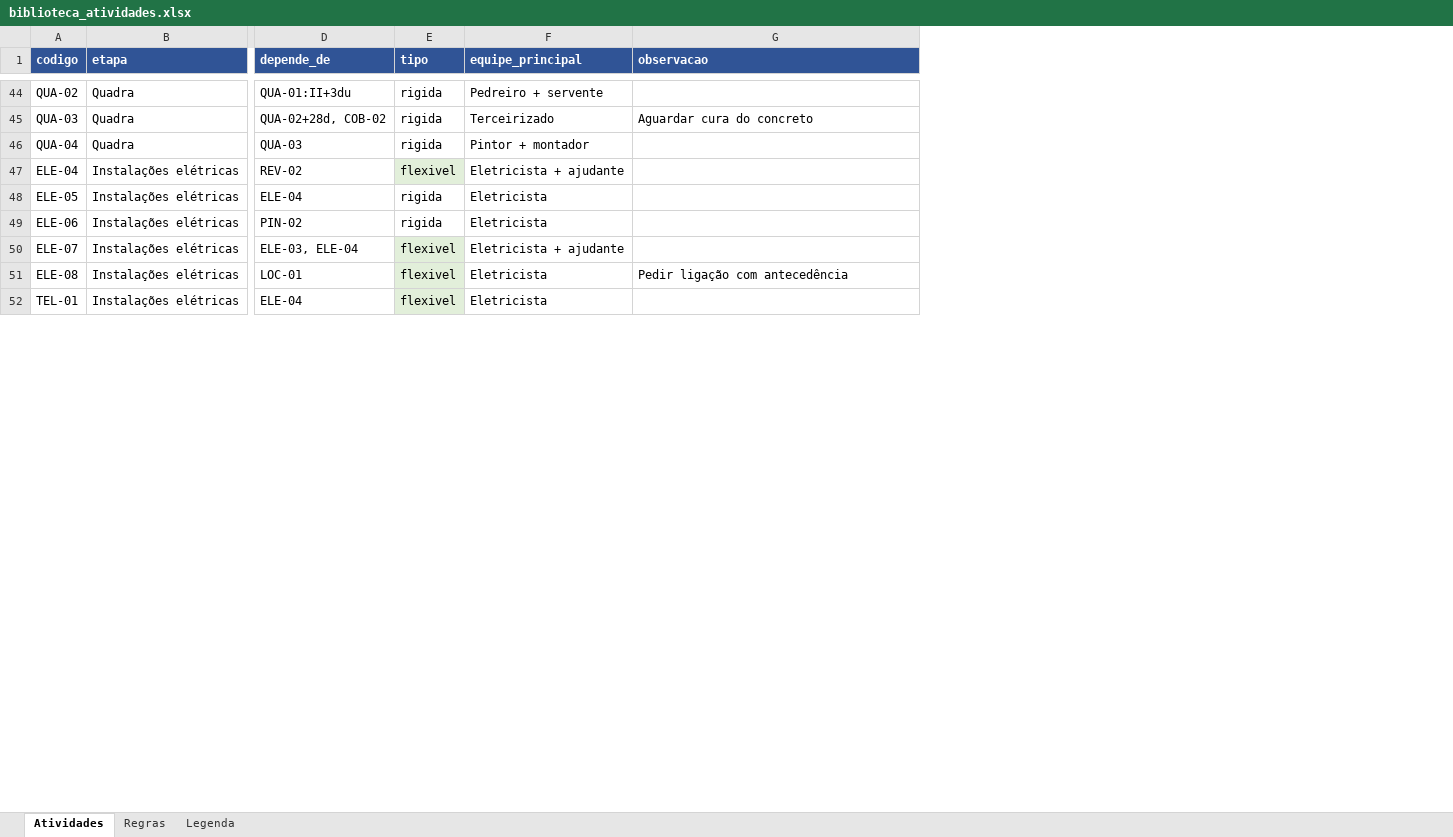
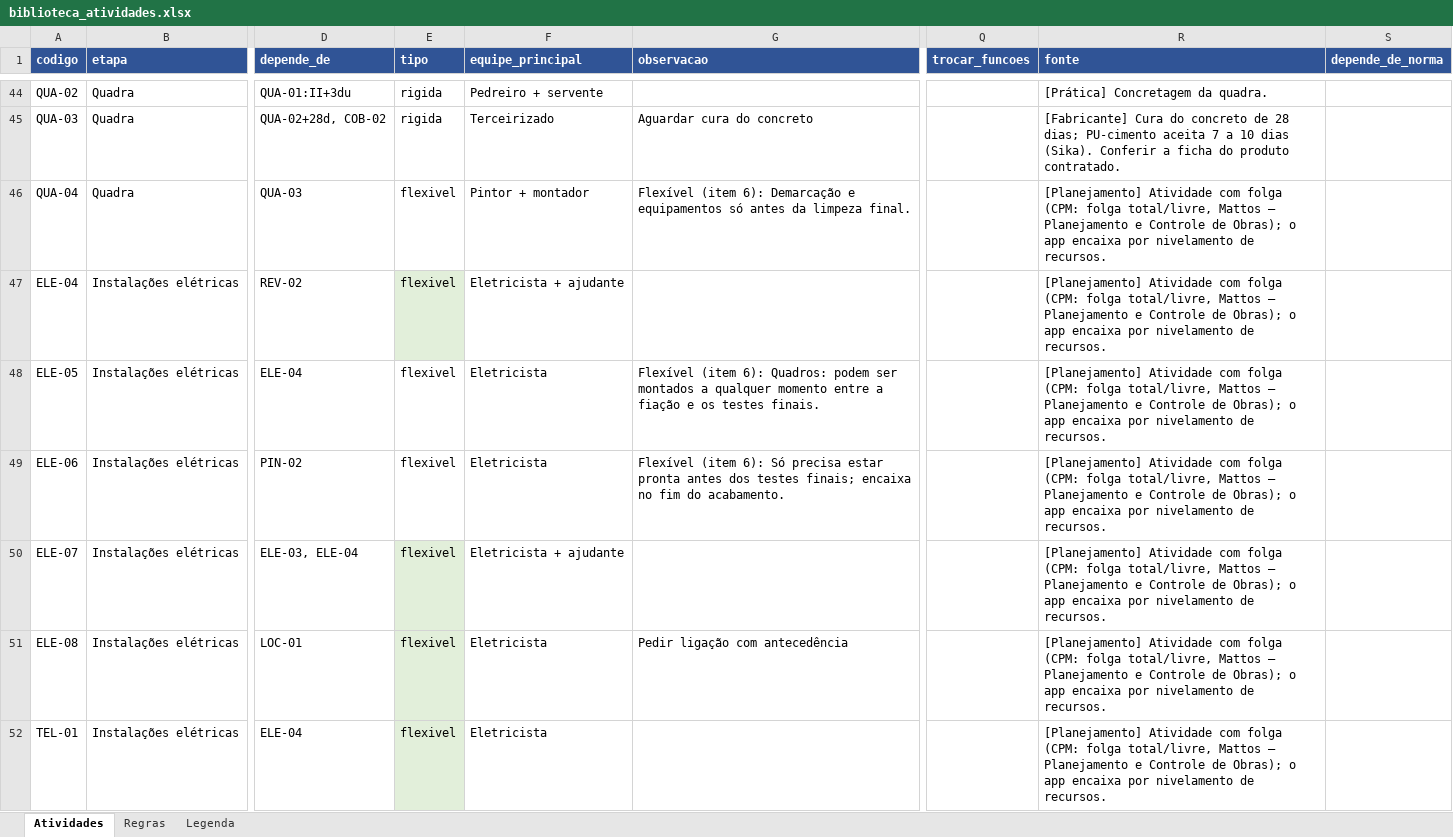
Before and after one commit to viniciusalmeida17-del/cronograma-obras, an Excel workbook: dados/biblioteca_atividades.xlsx, sheet Atividades, drawn as a sheet; only a part is shown, gaps mark what is left out; values as stored, in another font and other column widths than the file's, no borders; charts and pictures not drawn; the diff covers the shown part only; the diff names each change by its address in the sheet, - before the commit and + after, or states it on an @@ line.

```diff
--- a/dados/biblioteca_atividades.xlsx (sheet Atividades)
+++ b/dados/biblioteca_atividades.xlsx (sheet Atividades)
+column Q (trocar_funcoes), empty
+column R (fonte), rows 44-52: [Prática] Concretagem da quadra. | [Fabricante] Cura do concreto de 28 dias; PU-cimento aceita 7 a 10 dias (Sika). Conferir a ficha do produto contratado. | [Planejamento] Atividade com folga (CPM: folga total/livre, Mattos – Planejamento e Controle de Obras); o app encaixa por nivelamento de recursos. | [Planejamento] Atividade com folga (CPM: folga total/livre, Mattos – Planejamento e Controle de Obras); o app encaixa por nivelamento de recursos. | [Planejamento] Atividade com folga (CPM: folga total/livre, Mattos – Planejamento e Controle de Obras); o app encaixa por nivelamento de recursos. | [Planejamento] Atividade com folga (CPM: folga total/livre, Mattos – Planejamento e Controle de Obras); o app encaixa por nivelamento de recursos. | [Planejamento] Atividade com folga (CPM: folga total/livre, Mattos – Planejamento e Controle de Obras); o app encaixa por nivelamento de recursos. | [Planejamento] Atividade com folga (CPM: folga total/livre, Mattos – Planejamento e Controle de Obras); o app encaixa por nivelamento de recursos. | [Planejamento] Atividade com folga (CPM: folga total/livre, Mattos – Planejamento e Controle de Obras); o app encaixa por nivelamento de recursos.
+column S (depende_de_norma), empty
-E46 (tipo): rigida
+E46 (tipo): flexivel
-G46 (observacao): (empty)
+G46 (observacao): Flexível (item 6): Demarcação e equipamentos só antes da limpeza final.
-E48:E49 (tipo): rigida
+E48:E49 (tipo): flexivel
-G48 (observacao): (empty)
+G48 (observacao): Flexível (item 6): Quadros: podem ser montados a qualquer momento entre a fiação e os testes finais.
-G49 (observacao): (empty)
+G49 (observacao): Flexível (item 6): Só precisa estar pronta antes dos testes finais; encaixa no fim do acabamento.
```
Also changed, not shown: 1 added row, 1 removed row and 18 edited cells elsewhere in this sheet, sheet Legenda, charts or pictures, 27 other files.
